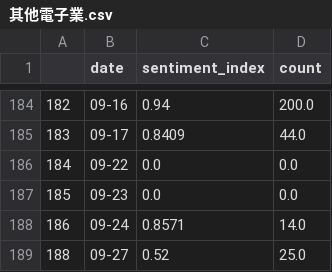
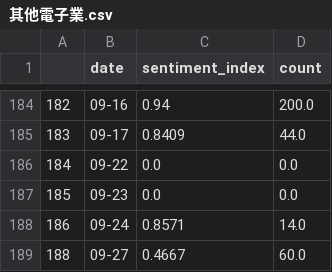
Before and after one commit to nchumei/sentiment_index, a CSV file: data/section_index/其他電子業.csv, drawn as a sheet; only a part is shown, gaps mark what is left out.

```diff
--- a/data/section_index/其他電子業.csv
+++ b/data/section_index/其他電子業.csv
@@ -188,2 +188,2 @@
 186,09-24,0.8571,14.0
-188,09-27,0.52,25.0
+188,09-27,0.4667,60.0
```
Also changed, not shown: data/section_index/光電業.csv, data/section_index/資訊服務業.csv, 47 other files.
